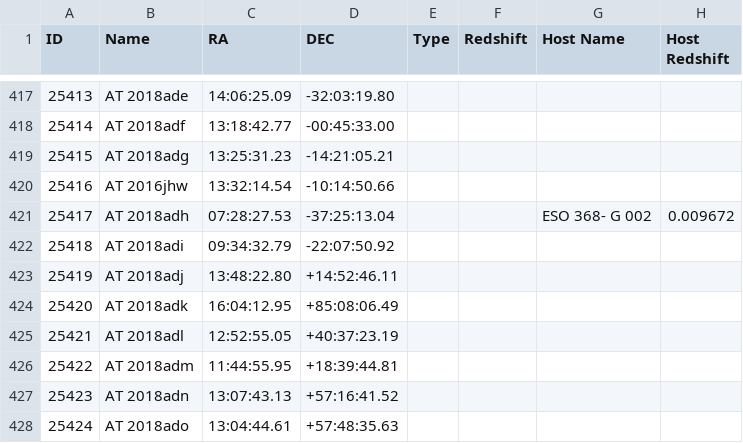
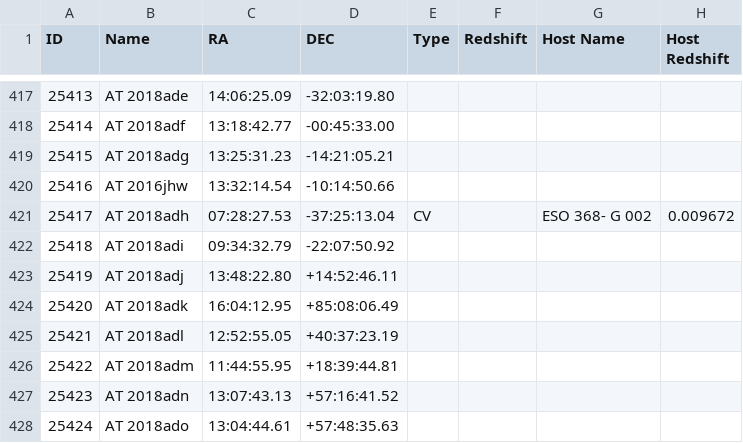
Before and after one commit to astrocatalogs/tde-external, a CSV file: TNS/page-20.csv, drawn as a sheet; only a part is shown, gaps mark what is left out; the diff covers the shown part only; the diff names each change by its address in the sheet, - before the commit and + after, or states it on an @@ line.

```diff
--- a/TNS/page-20.csv
+++ b/TNS/page-20.csv
-E421 (Type): (empty)
+E421 (Type): CV
```
Also changed, not shown: 8 added rows and 13 edited cells elsewhere in this file, TNS/index.csv, 5 other files.
